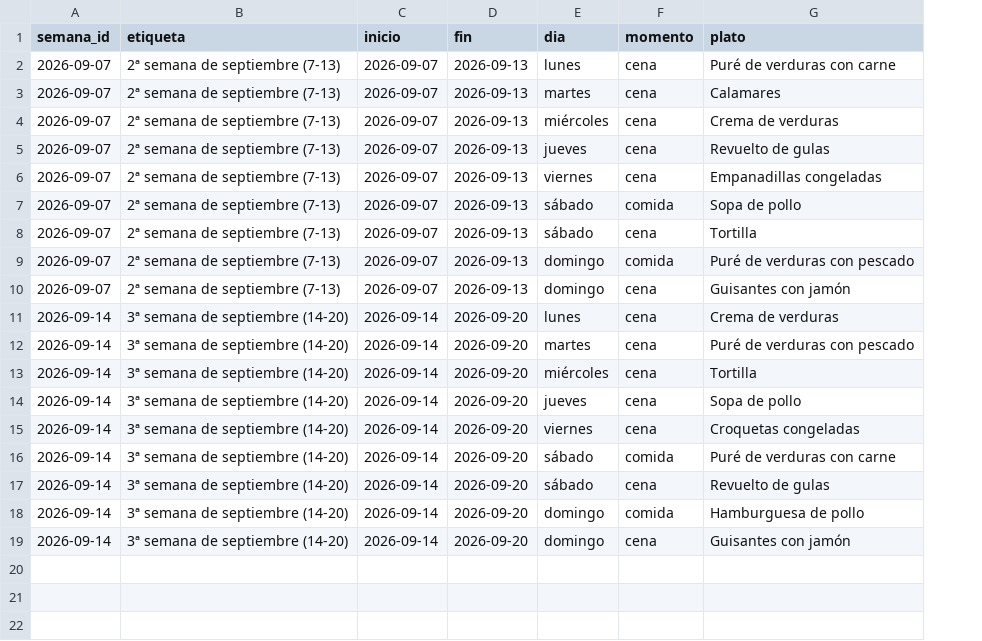
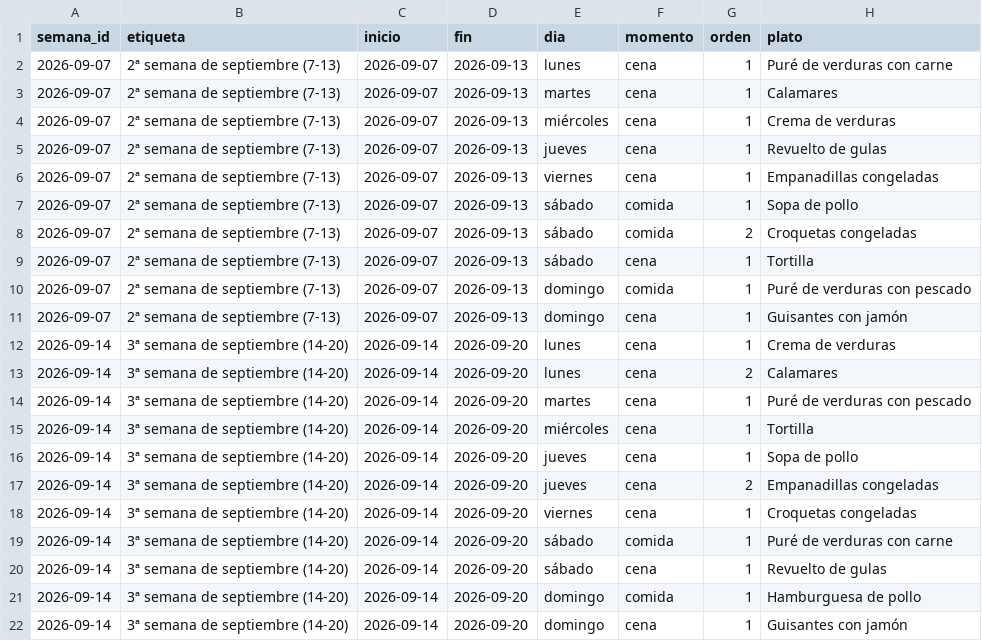
Before and after one commit to diegocalvogit/planificador-comida, a CSV file: datos/semanas-nino.csv, drawn as a sheet; the diff names each change by its address in the sheet, - before the commit and + after, or states it on an @@ line.

```diff
--- a/datos/semanas-nino.csv
+++ b/datos/semanas-nino.csv
+column G (orden), rows 2-7: all 1; rows 9-12: all 1; rows 14-16: all 1; rows 18-22: all 1
+row 8: 2026-09-07 | 2ª semana de septiembre (7-13) | 2026-09-07 | 2026-09-13 | sábado | comida | 2 | Croquetas congeladas
+row 13: 2026-09-14 | 3ª semana de septiembre (14-20) | 2026-09-14 | 2026-09-20 | lunes | cena | 2 | Calamares
+row 17: 2026-09-14 | 3ª semana de septiembre (14-20) | 2026-09-14 | 2026-09-20 | jueves | cena | 2 | Empanadillas congeladas
```
Also changed, not shown: datos/platos-nino.csv, datos/platos.csv, 3 other files.
